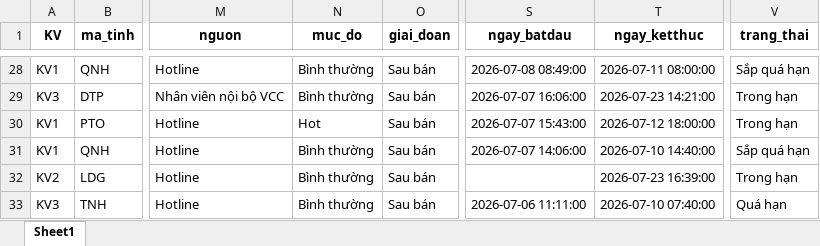
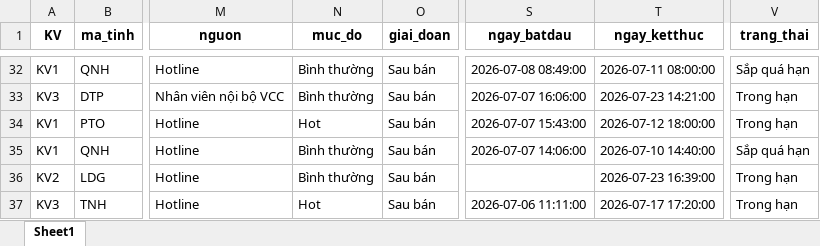
Before and after one commit to Nhunggg1612/dashboard-PAKH, an Excel workbook: data/3.R_pakh.xlsx, sheet Sheet1, drawn as a sheet; only a part is shown, gaps mark what is left out; values as stored, in another font and other column widths than the file's, no borders; addresses are those after the commit; the diff covers the shown part only; the diff names each change by its address in the sheet, - before the commit and + after, or states it on an @@ line.

```diff
--- a/data/3.R_pakh.xlsx (sheet Sheet1)
+++ b/data/3.R_pakh.xlsx (sheet Sheet1)
-N37 (muc_do): Bình thường
+N37 (muc_do): Hot
-T37 (ngay_ketthuc): 2026-07-10 07:40:00
+T37 (ngay_ketthuc): 2026-07-17 17:20:00
-V37 (trang_thai): Quá hạn
+V37 (trang_thai): Trong hạn
```
Also changed, not shown: 16 added rows, 11 removed rows and 22 edited cells elsewhere in this sheet, data/5.R_pakh_hoan_thanh.xlsx, 8 other files.
